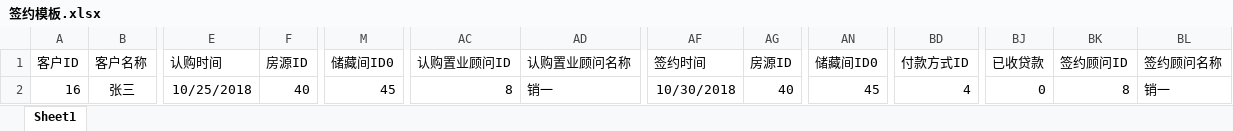
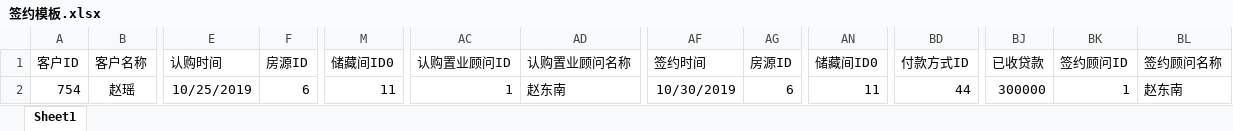
Before and after one commit to 51erp/commission, an Excel workbook: ImpTemplate/签约模板.xlsx, sheet Sheet1, drawn as a sheet; only a part is shown, gaps mark what is left out; values as stored, in another font and other column widths than the file's, no borders; the diff names each change by its address in the sheet, - before the commit and + after, or states it on an @@ line.

```diff
--- a/ImpTemplate/签约模板.xlsx (sheet Sheet1)
+++ b/ImpTemplate/签约模板.xlsx (sheet Sheet1)
-A2: 16
+A2: 754
-B2: 张三
+B2: 赵瑶
-E2: 10/25/2018
+E2: 10/25/2019
-F2: 40
+F2: 6
-M2: 45
+M2: 11
-AC2: 8
+AC2: 1
-AD2: 销一
+AD2: 赵东南
-AF2: 10/30/2018
+AF2: 10/30/2019
-AG2: 40
+AG2: 6
-AN2: 45
+AN2: 11
-BD2: 4
+BD2: 44
-BJ2: 0
+BJ2: 300000
-BK2: 8
+BK2: 1
-BL2: 销一
+BL2: 赵东南
```
Also changed, not shown: 22 other files.
